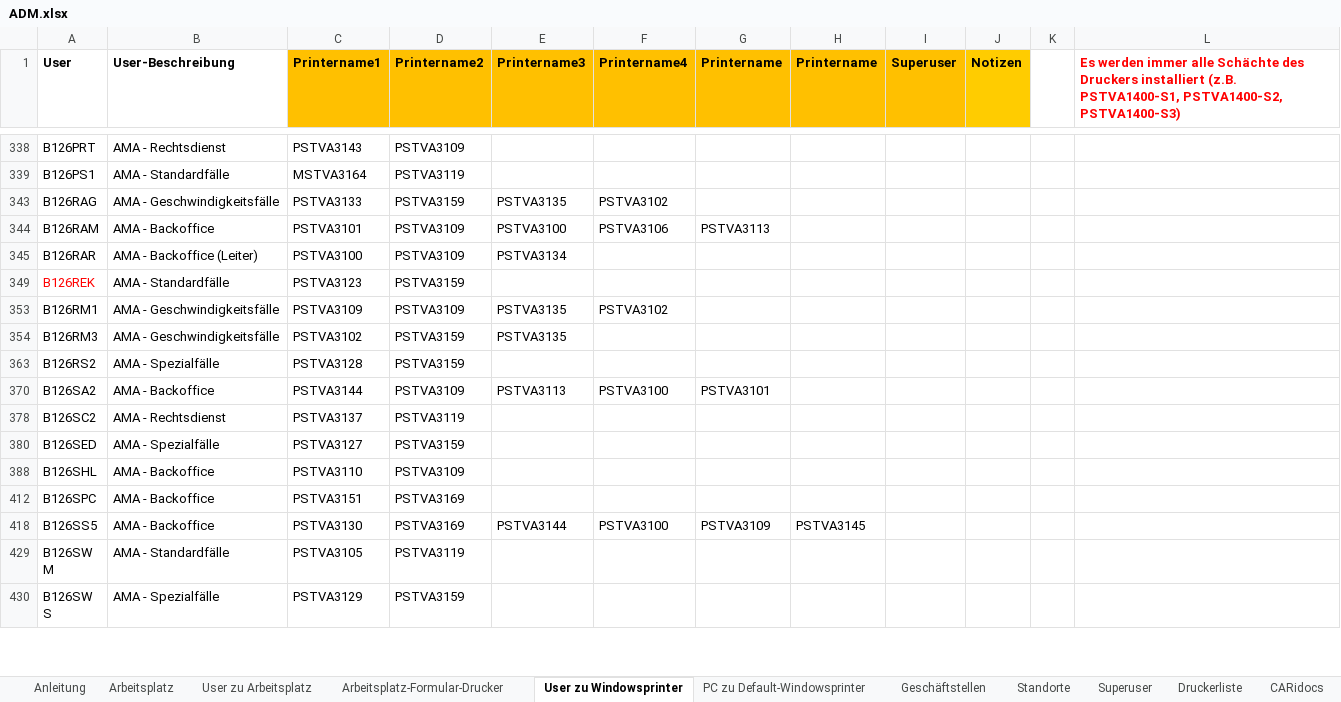
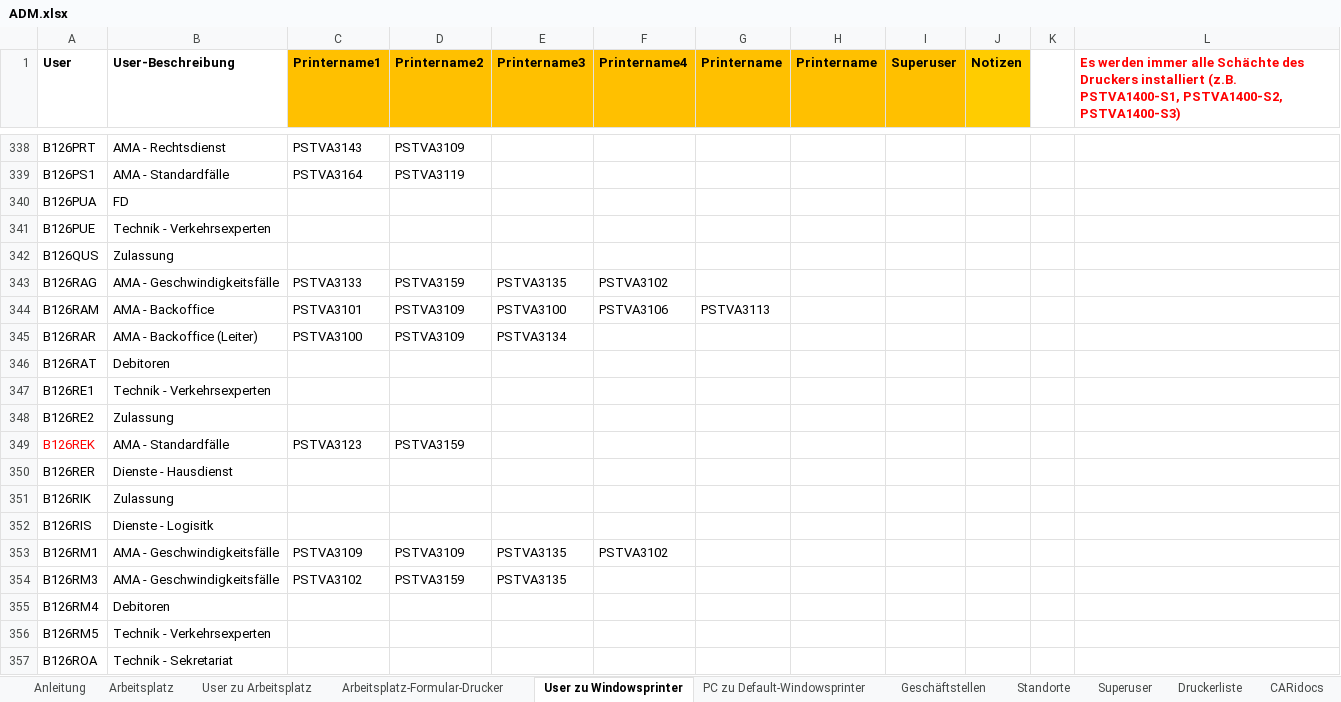
Before and after one commit to weitnow/PrinterListHelper, an Excel workbook: input/printers_by_department/ADM.xlsx, sheet User zu Windowsprinter, drawn as a sheet; only a part is shown, gaps mark what is left out; the shorter side is filled out with more unchanged rows; values as stored, in another font and other column widths than the file's, no borders; charts and pictures not drawn; the diff covers the shown part only; the diff names each change by its address in the sheet, - before the commit and + after, or states it on an @@ line.

```diff
--- a/input/printers_by_department/ADM.xlsx (sheet User zu Windowsprinter)
+++ b/input/printers_by_department/ADM.xlsx (sheet User zu Windowsprinter)
-C339 (Printername1): MSTVA3164
+C339 (Printername1): PSTVA3164
@@ row 340 unhidden: B126PUA | FD @@
@@ row 341 unhidden: B126PUE | Technik - Verkehrsexperten @@
@@ row 342 unhidden: B126QUS | Zulassung @@
@@ row 346 unhidden: B126RAT | Debitoren @@
@@ row 347 unhidden: B126RE1 | Technik - Verkehrsexperten @@
@@ row 348 unhidden: B126RE2 | Zulassung @@
@@ row 350 unhidden: B126RER | Dienste - Hausdienst @@
@@ row 351 unhidden: B126RIK | Zulassung @@
@@ row 352 unhidden: B126RIS | Dienste - Logisitk @@
@@ row 355 unhidden: B126RM4 | Debitoren @@
@@ row 356 unhidden: B126RM5 | Technik - Verkehrsexperten @@
@@ row 357 unhidden: B126ROA | Technik - Sekretariat @@
```
Also changed, not shown: 418 hidden or unhidden rows elsewhere in this sheet, sheet PC zu Default-Windowsprinter, hidden cells, charts or pictures, input/printers_by_department/DIS.xlsx, output/robot_cari_only_cari_relevant.xlsx, 14 other files.
